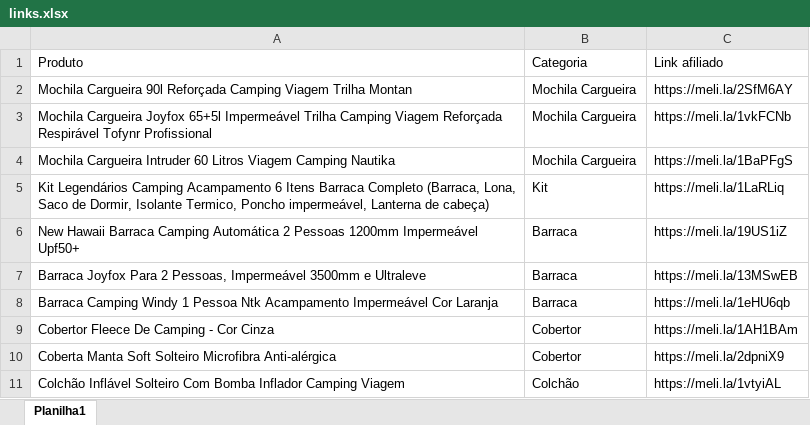
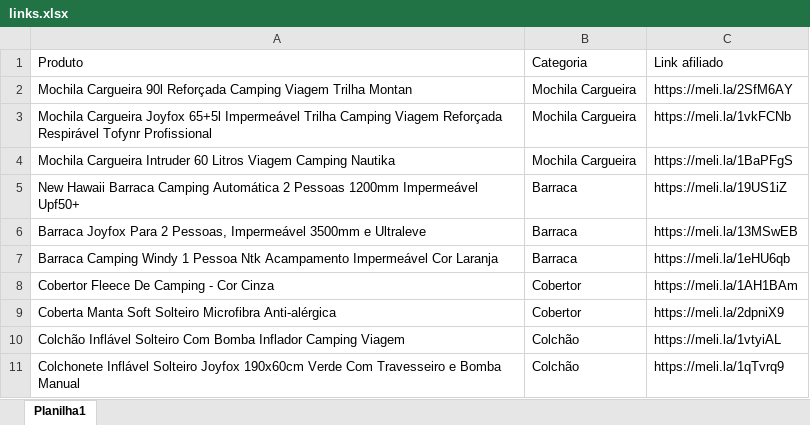
Before and after one commit to massisbaron/rumoaotopo, an Excel workbook: data/links.xlsx, sheet Planilha1, drawn as a sheet; only a part is shown; the shorter side is filled out with more unchanged rows; values as stored, in another font and other column widths than the file's, no borders; the diff names each change by its address in the sheet, - before the commit and + after, or states it on an @@ line.

```diff
--- a/data/links.xlsx (sheet Planilha1)
+++ b/data/links.xlsx (sheet Planilha1)
-row 5: Kit Legendários Camping Acampamento 6 Itens Barraca Completo (Barraca, Lona, Saco de Dormir, Isolante Termico, Poncho impermeável, Lanterna de cabeça) | Kit | https://meli.la/1LaRLiq
```
Also changed, not shown: 3 other files.
